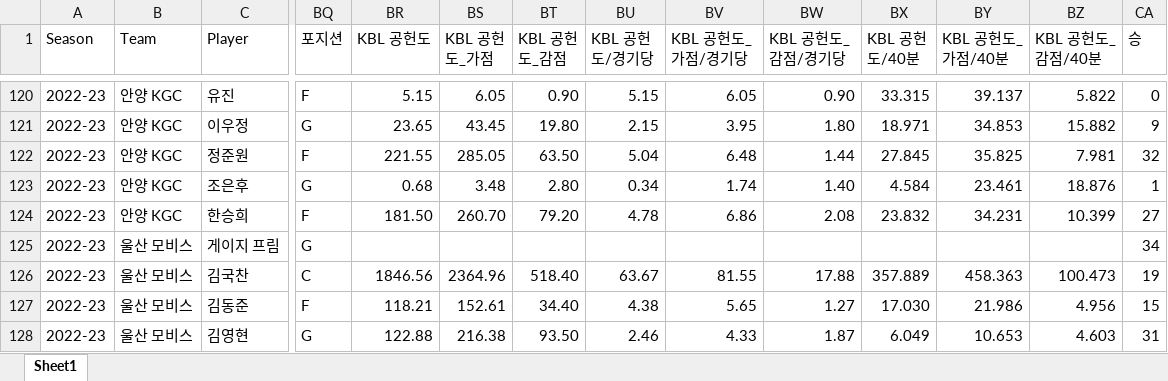
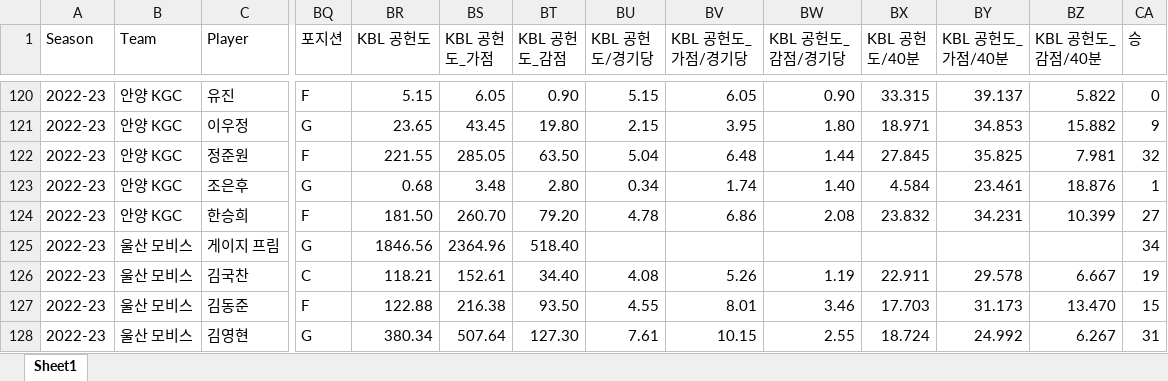
Before and after one commit to dookie777/KBL-Player-Performance-Analyzer, an Excel workbook: 22-23_KBL_stats.xlsx, sheet Sheet1, drawn as a sheet; only a part is shown, gaps mark what is left out; values as stored, in another font and other column widths than the file's, no cell formats; the diff covers the shown part only; the diff names each change by its address in the sheet, - before the commit and + after, or states it on an @@ line.

Commit message:
Add files via upload

```diff
--- a/22-23_KBL_stats.xlsx (sheet Sheet1)
+++ b/22-23_KBL_stats.xlsx (sheet Sheet1)
-BR125 (KBL 공헌도): (empty)
+BR125 (KBL 공헌도): 1846.56
-BS125 (KBL 공헌도_가점): (empty)
+BS125 (KBL 공헌도_가점): 2364.96
-BT125 (KBL 공헌도_감점): (empty)
+BT125 (KBL 공헌도_감점): 518.40
-BR126 (KBL 공헌도): 1846.56
+BR126 (KBL 공헌도): 118.21
-BS126 (KBL 공헌도_가점): 2364.96
+BS126 (KBL 공헌도_가점): 152.61
-BT126 (KBL 공헌도_감점): 518.40
+BT126 (KBL 공헌도_감점): 34.40
-BU126 (KBL 공헌도/경기당): 63.67
+BU126 (KBL 공헌도/경기당): 4.08
-BV126 (KBL 공헌도_가점/경기당): 81.55
+BV126 (KBL 공헌도_가점/경기당): 5.26
-BW126 (KBL 공헌도_감점/경기당): 17.88
+BW126 (KBL 공헌도_감점/경기당): 1.19
-BX126 (KBL 공헌도/40분): 357.889
+BX126 (KBL 공헌도/40분): 22.911
-BY126 (KBL 공헌도_가점/40분): 458.363
+BY126 (KBL 공헌도_가점/40분): 29.578
-BZ126 (KBL 공헌도_감점/40분): 100.473
+BZ126 (KBL 공헌도_감점/40분): 6.667
-BR127 (KBL 공헌도): 118.21
+BR127 (KBL 공헌도): 122.88
-BS127 (KBL 공헌도_가점): 152.61
+BS127 (KBL 공헌도_가점): 216.38
-BT127 (KBL 공헌도_감점): 34.40
+BT127 (KBL 공헌도_감점): 93.50
-BU127 (KBL 공헌도/경기당): 4.38
+BU127 (KBL 공헌도/경기당): 4.55
-BV127 (KBL 공헌도_가점/경기당): 5.65
+BV127 (KBL 공헌도_가점/경기당): 8.01
-BW127 (KBL 공헌도_감점/경기당): 1.27
+BW127 (KBL 공헌도_감점/경기당): 3.46
-BX127 (KBL 공헌도/40분): 17.030
+BX127 (KBL 공헌도/40분): 17.703
-BY127 (KBL 공헌도_가점/40분): 21.986
+BY127 (KBL 공헌도_가점/40분): 31.173
-BZ127 (KBL 공헌도_감점/40분): 4.956
+BZ127 (KBL 공헌도_감점/40분): 13.470
-BR128 (KBL 공헌도): 122.88
+BR128 (KBL 공헌도): 380.34
-BS128 (KBL 공헌도_가점): 216.38
+BS128 (KBL 공헌도_가점): 507.64
-BT128 (KBL 공헌도_감점): 93.50
+BT128 (KBL 공헌도_감점): 127.30
-BU128 (KBL 공헌도/경기당): 2.46
+BU128 (KBL 공헌도/경기당): 7.61
-BV128 (KBL 공헌도_가점/경기당): 4.33
+BV128 (KBL 공헌도_가점/경기당): 10.15
-BW128 (KBL 공헌도_감점/경기당): 1.87
+BW128 (KBL 공헌도_감점/경기당): 2.55
-BX128 (KBL 공헌도/40분): 6.049
+BX128 (KBL 공헌도/40분): 18.724
-BY128 (KBL 공헌도_가점/40분): 10.653
+BY128 (KBL 공헌도_가점/40분): 24.992
-BZ128 (KBL 공헌도_감점/40분): 4.603
+BZ128 (KBL 공헌도_감점/40분): 6.267
```
Also changed, not shown: 1142 edited cells elsewhere in this sheet, cell formats.
